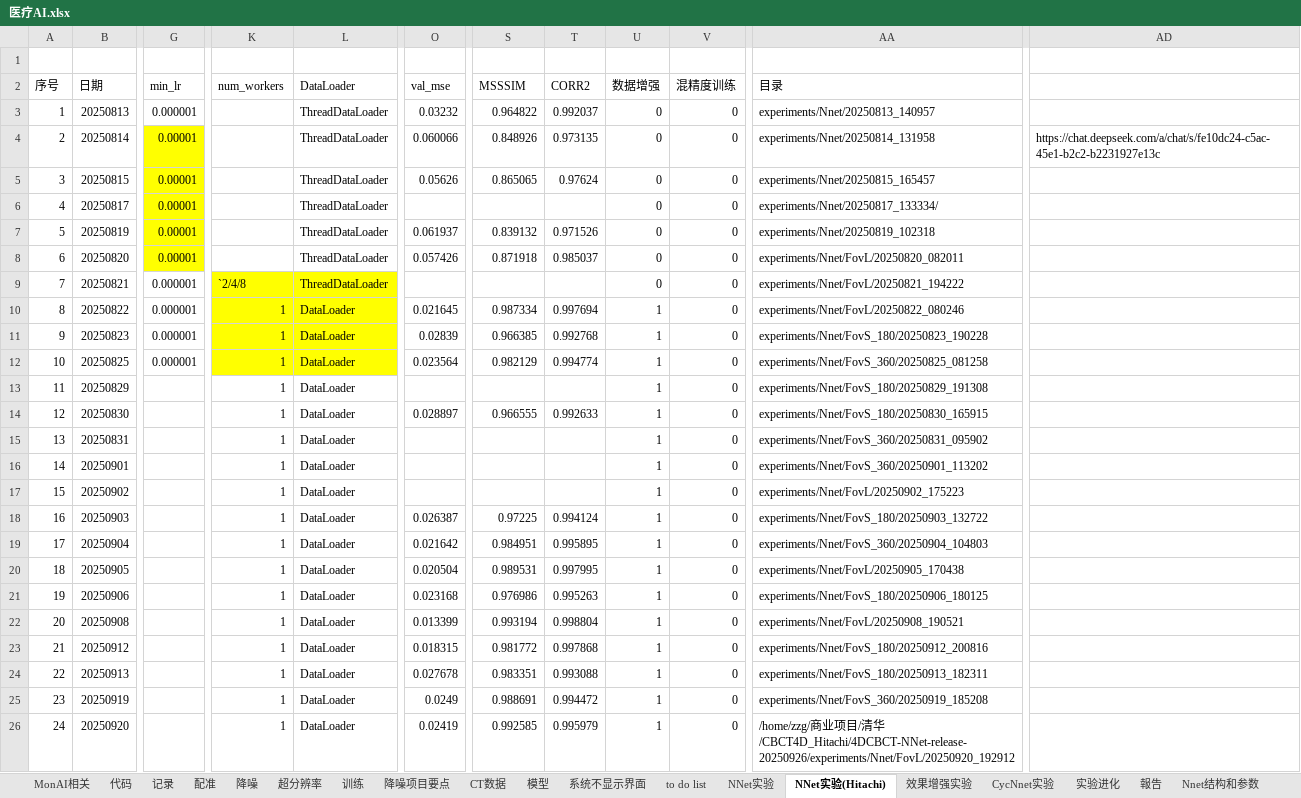
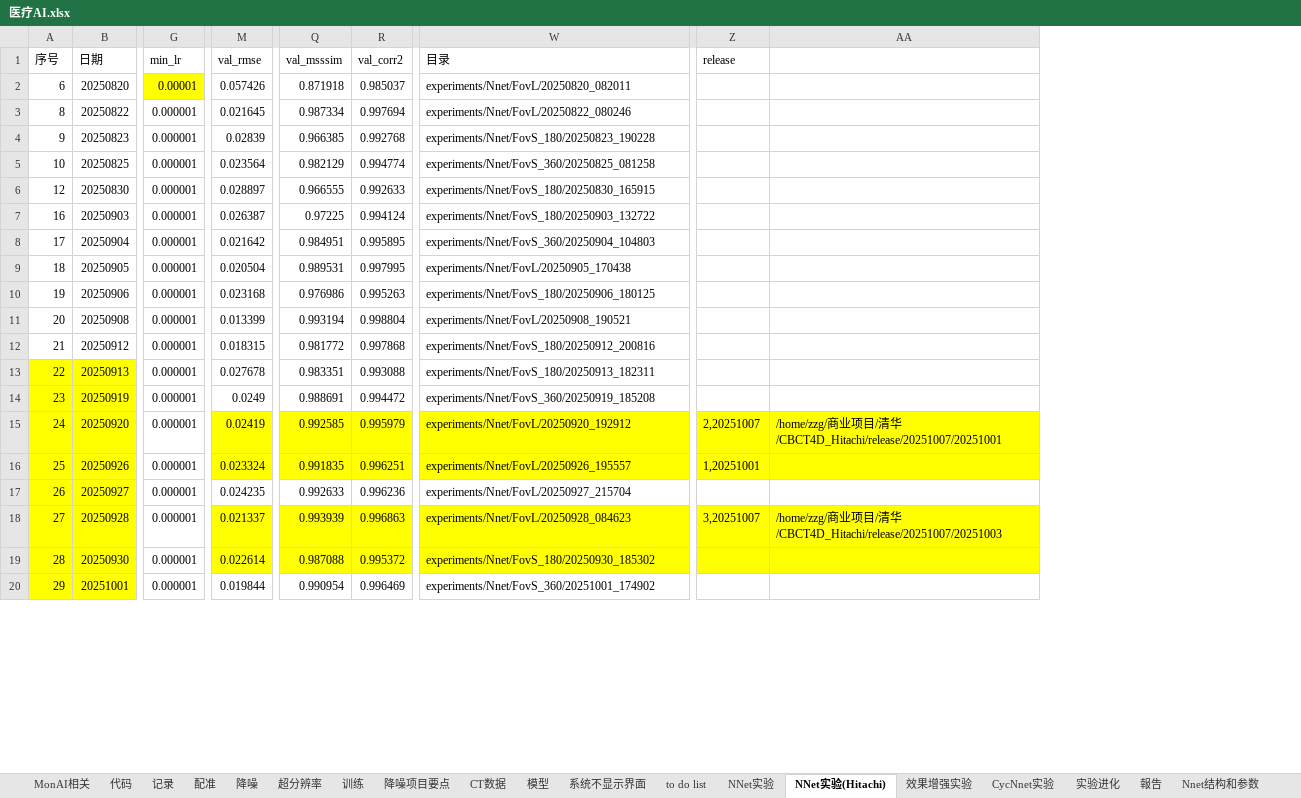
Before and after one commit to guijuzhejiang/4DCBCT-NNet-Reconstruction, an Excel workbook: 医疗AI.xlsx, sheet NNet实验(Hitachi), drawn as a sheet; only a part is shown, gaps mark what is left out; values as stored, in another font and other column widths than the file's, no borders; removed rows and columns are numbered as before the commit, all else as after; rows hold the shown columns only; the diff covers the shown part only; the diff names each change by its address in the sheet, - before the commit and + after, or states it on an @@ line.

```diff
--- a/医疗AI.xlsx (sheet NNet实验(Hitachi))
+++ b/医疗AI.xlsx (sheet NNet实验(Hitachi))
-column K (num_workers), rows 10-12: all 1; row 14: 1; rows 18-26: all 1
-column L (DataLoader), row 8: ThreadDataLoader; rows 10-12: all DataLoader; row 14: DataLoader; rows 18-26: all DataLoader
-column U (数据增强), row 8: 0; rows 10-12: all 1; row 14: 1; rows 18-26: all 1
-column V (混精度训练), row 8: 0; rows 10-12: all 0; row 14: 0; rows 18-26: all 0
-column AD, empty
+column Z (release), row 15: 2,20251007
+column AA, row 15: /home/zzg/商业项目/清华/CBCT4D_Hitachi/release/20251007/20251001
-row 1: (empty)
-M1: val_mse
+M1: val_rmse
-Q1: MSSSIM
+Q1: val_msssim
-R1: CORR2
+R1: val_corr2
-row 3: 1 | 20250813 | 0.000001 |  | ThreadDataLoader | 0.03232 | 0.964822 | 0.992037 | 0 | 0 | experiments/Nnet/20250813_140957
-row 4: 2 | 20250814 | 0.00001 |  | ThreadDataLoader | 0.060066 | 0.848926 | 0.973135 | 0 | 0 | experiments/Nnet/20250814_131958 | https://chat.deepseek.com/a/chat/s/fe10dc24-c5ac-45e1-b2c2-b2231927e13c
-row 5: 3 | 20250815 | 0.00001 |  | ThreadDataLoader | 0.05626 | 0.865065 | 0.97624 | 0 | 0 | experiments/Nnet/20250815_165457
-row 6: 4 | 20250817 | 0.00001 |  | ThreadDataLoader |  |  |  | 0 | 0 | experiments/Nnet/20250817_133334/
-row 7: 5 | 20250819 | 0.00001 |  | ThreadDataLoader | 0.061937 | 0.839132 | 0.971526 | 0 | 0 | experiments/Nnet/20250819_102318
-row 9: 7 | 20250821 | 0.000001 | `2/4/8 | ThreadDataLoader |  |  |  | 0 | 0 | experiments/Nnet/FovL/20250821_194222
-row 13: 11 | 20250829 |  | 1 | DataLoader |  |  |  | 1 | 0 | experiments/Nnet/FovS_180/20250829_191308
-G6 (min_lr): (empty)
+G6 (min_lr): 0.000001
-row 15: 13 | 20250831 |  | 1 | DataLoader |  |  |  | 1 | 0 | experiments/Nnet/FovS_360/20250831_095902
-row 16: 14 | 20250901 |  | 1 | DataLoader |  |  |  | 1 | 0 | experiments/Nnet/FovS_360/20250901_113202
-row 17: 15 | 20250902 |  | 1 | DataLoader |  |  |  | 1 | 0 | experiments/Nnet/FovL/20250902_175223
-G7:G15 (min_lr): (empty)
+G7:G15 (min_lr): 0.000001
-A13:B14 fill: none
+A13:B14 fill: #FFFF00
-A15:B15 fill: none
+A15:B15 fill: #FFFF00
-M15:R15 fill: none
+M15:R15 fill: #FFFF00
-W15 fill: none
+W15 fill: #FFFF00
-W15 (目录): /home/zzg/商业项目/清华/CBCT4D_Hitachi/4DCBCT-NNet-release-20250926/experiments/Nnet/FovL/20250920_192912
+W15 (目录): experiments/Nnet/FovL/20250920_192912
+row 16: 25 | 20250926 | 0.000001 | 0.023324 | 0.991835 | 0.996251 | experiments/Nnet/FovL/20250926_195557 | 1,20251001
+row 17: 26 | 20250927 | 0.000001 | 0.024235 | 0.992633 | 0.996236 | experiments/Nnet/FovL/20250927_215704
+row 18: 27 | 20250928 | 0.000001 | 0.021337 | 0.993939 | 0.996863 | experiments/Nnet/FovL/20250928_084623 | 3,20251007 | /home/zzg/商业项目/清华/CBCT4D_Hitachi/release/20251007/20251003
+row 19: 28 | 20250930 | 0.000001 | 0.022614 | 0.987088 | 0.995372 | experiments/Nnet/FovS_180/20250930_185302
+row 20: 29 | 20251001 | 0.000001 | 0.019844 | 0.990954 | 0.996469 | experiments/Nnet/FovS_360/20251001_174902
```
Also changed, not shown: 4 added rows and cell formats elsewhere in this sheet, sheet 记录, formulas that keep their value, charts or pictures, 8 other files.
